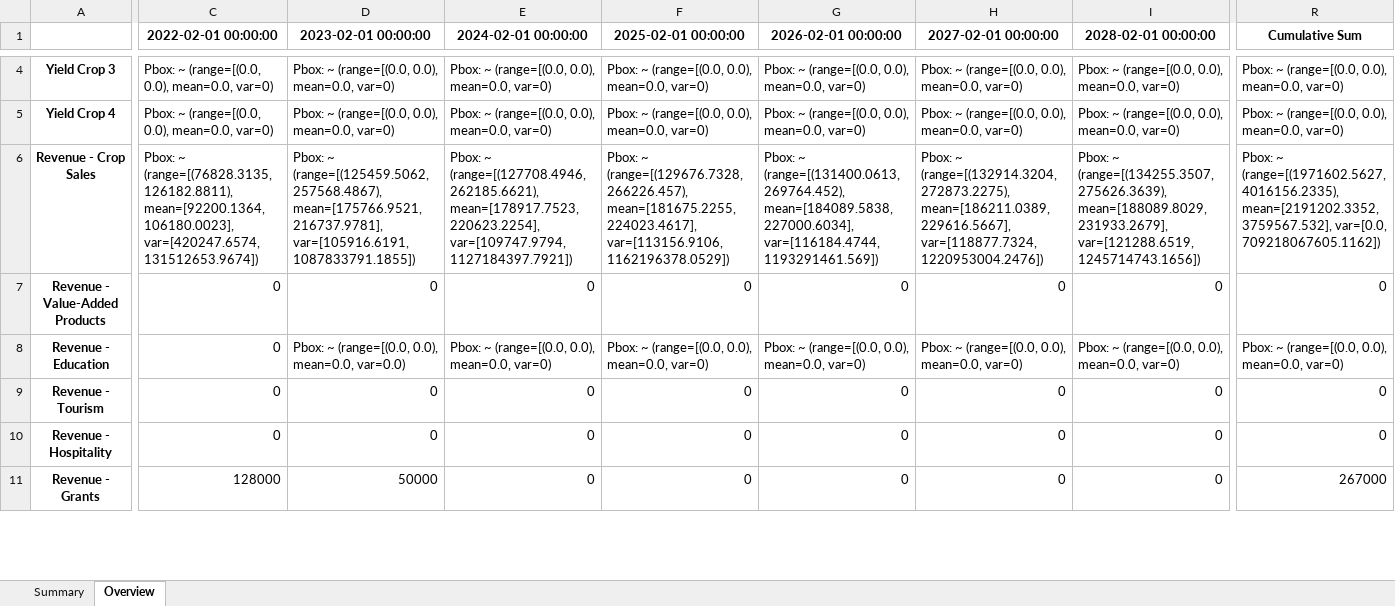
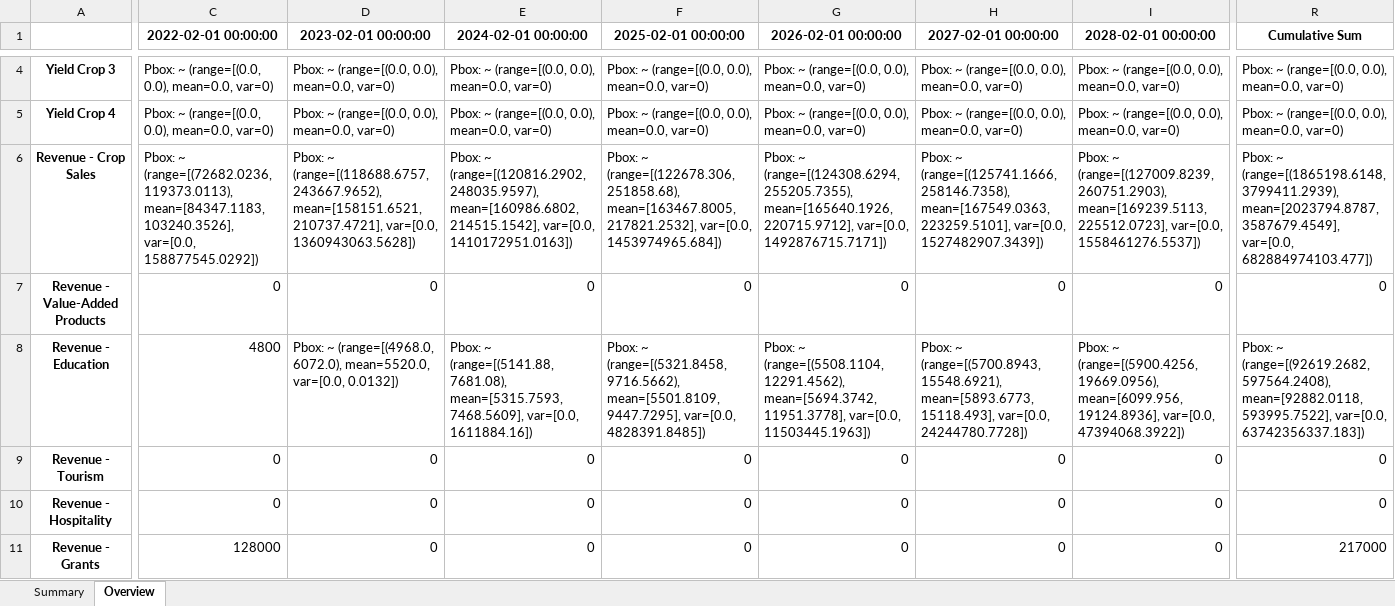
Before and after one commit to GaiaKnowledge/VerticalFarming, an Excel workbook: results_UK.xlsx, sheet Overview, drawn as a sheet; only a part is shown, gaps mark what is left out; values as stored, in another font and other column widths than the file's, no borders; the diff covers the shown part only; the diff names each change by its address in the sheet, - before the commit and + after, or states it on an @@ line.

```diff
--- a/results_UK.xlsx (sheet Overview)
+++ b/results_UK.xlsx (sheet Overview)
-C6 (2022-02-01 00:00:00): Pbox: ~ (range=[(76828.3135, 126182.8811), mean=[92200.1364, 106180.0023], var=[420247.6574, 131512653.9674])
+C6 (2022-02-01 00:00:00): Pbox: ~ (range=[(72682.0236, 119373.0113), mean=[84347.1183, 103240.3526], var=[0.0, 158877545.0292])
-D6 (2023-02-01 00:00:00): Pbox: ~ (range=[(125459.5062, 257568.4867), mean=[175766.9521, 216737.9781], var=[105916.6191, 1087833791.1855])
+D6 (2023-02-01 00:00:00): Pbox: ~ (range=[(118688.6757, 243667.9652), mean=[158151.6521, 210737.4721], var=[0.0, 1360943063.5628])
-E6 (2024-02-01 00:00:00): Pbox: ~ (range=[(127708.4946, 262185.6621), mean=[178917.7523, 220623.2254], var=[109747.9794, 1127184397.7921])
+E6 (2024-02-01 00:00:00): Pbox: ~ (range=[(120816.2902, 248035.9597), mean=[160986.6802, 214515.1542], var=[0.0, 1410172951.0163])
-F6 (2025-02-01 00:00:00): Pbox: ~ (range=[(129676.7328, 266226.457), mean=[181675.2255, 224023.4617], var=[113156.9106, 1162196378.0529])
+F6 (2025-02-01 00:00:00): Pbox: ~ (range=[(122678.306, 251858.68), mean=[163467.8005, 217821.2532], var=[0.0, 1453974965.684])
-G6 (2026-02-01 00:00:00): Pbox: ~ (range=[(131400.0613, 269764.452), mean=[184089.5838, 227000.6034], var=[116184.4744, 1193291461.569])
+G6 (2026-02-01 00:00:00): Pbox: ~ (range=[(124308.6294, 255205.7355), mean=[165640.1926, 220715.9712], var=[0.0, 1492876715.7171])
-H6 (2027-02-01 00:00:00): Pbox: ~ (range=[(132914.3204, 272873.2275), mean=[186211.0389, 229616.5667], var=[118877.7324, 1220953004.2476])
+H6 (2027-02-01 00:00:00): Pbox: ~ (range=[(125741.1666, 258146.7358), mean=[167549.0363, 223259.5101], var=[0.0, 1527482907.3439])
-I6 (2028-02-01 00:00:00): Pbox: ~ (range=[(134255.3507, 275626.3639), mean=[188089.8029, 231933.2679], var=[121288.6519, 1245714743.1656])
+I6 (2028-02-01 00:00:00): Pbox: ~ (range=[(127009.8239, 260751.2903), mean=[169239.5113, 225512.0723], var=[0.0, 1558461276.5537])
-R6 (Cumulative Sum): Pbox: ~ (range=[(1971602.5627, 4016156.2335), mean=[2191202.3352, 3759567.532], var=[0.0, 709218067605.1162])
+R6 (Cumulative Sum): Pbox: ~ (range=[(1865198.6148, 3799411.2939), mean=[2023794.8787, 3587679.4549], var=[0.0, 682884974103.477])
-C8 (2022-02-01 00:00:00): 0
+C8 (2022-02-01 00:00:00): 4800
-D8 (2023-02-01 00:00:00): Pbox: ~ (range=[(0.0, 0.0), mean=0.0, var=0.0)
+D8 (2023-02-01 00:00:00): Pbox: ~ (range=[(4968.0, 6072.0), mean=5520.0, var=[0.0, 0.0132])
-E8 (2024-02-01 00:00:00): Pbox: ~ (range=[(0.0, 0.0), mean=0.0, var=0)
+E8 (2024-02-01 00:00:00): Pbox: ~ (range=[(5141.88, 7681.08), mean=[5315.7593, 7468.5609], var=[0.0, 1611884.16])
-F8 (2025-02-01 00:00:00): Pbox: ~ (range=[(0.0, 0.0), mean=0.0, var=0)
+F8 (2025-02-01 00:00:00): Pbox: ~ (range=[(5321.8458, 9716.5662), mean=[5501.8109, 9447.7295], var=[0.0, 4828391.8485])
-G8 (2026-02-01 00:00:00): Pbox: ~ (range=[(0.0, 0.0), mean=0.0, var=0)
+G8 (2026-02-01 00:00:00): Pbox: ~ (range=[(5508.1104, 12291.4562), mean=[5694.3742, 11951.3778], var=[0.0, 11503445.1963])
-H8 (2027-02-01 00:00:00): Pbox: ~ (range=[(0.0, 0.0), mean=0.0, var=0)
+H8 (2027-02-01 00:00:00): Pbox: ~ (range=[(5700.8943, 15548.6921), mean=[5893.6773, 15118.493], var=[0.0, 24244780.7728])
-I8 (2028-02-01 00:00:00): Pbox: ~ (range=[(0.0, 0.0), mean=0.0, var=0)
+I8 (2028-02-01 00:00:00): Pbox: ~ (range=[(5900.4256, 19669.0956), mean=[6099.956, 19124.8936], var=[0.0, 47394068.3922])
-R8 (Cumulative Sum): Pbox: ~ (range=[(0.0, 0.0), mean=0.0, var=0)
+R8 (Cumulative Sum): Pbox: ~ (range=[(92619.2682, 597564.2408), mean=[92882.0118, 593995.7522], var=[0.0, 63742356337.183])
-D11 (2023-02-01 00:00:00): 50000
+D11 (2023-02-01 00:00:00): 0
-R11 (Cumulative Sum): 267000
+R11 (Cumulative Sum): 217000
```
Also changed, not shown: 322 edited cells elsewhere in this sheet, sheet Summary, results_UK_post.xlsx, 3 other files.
